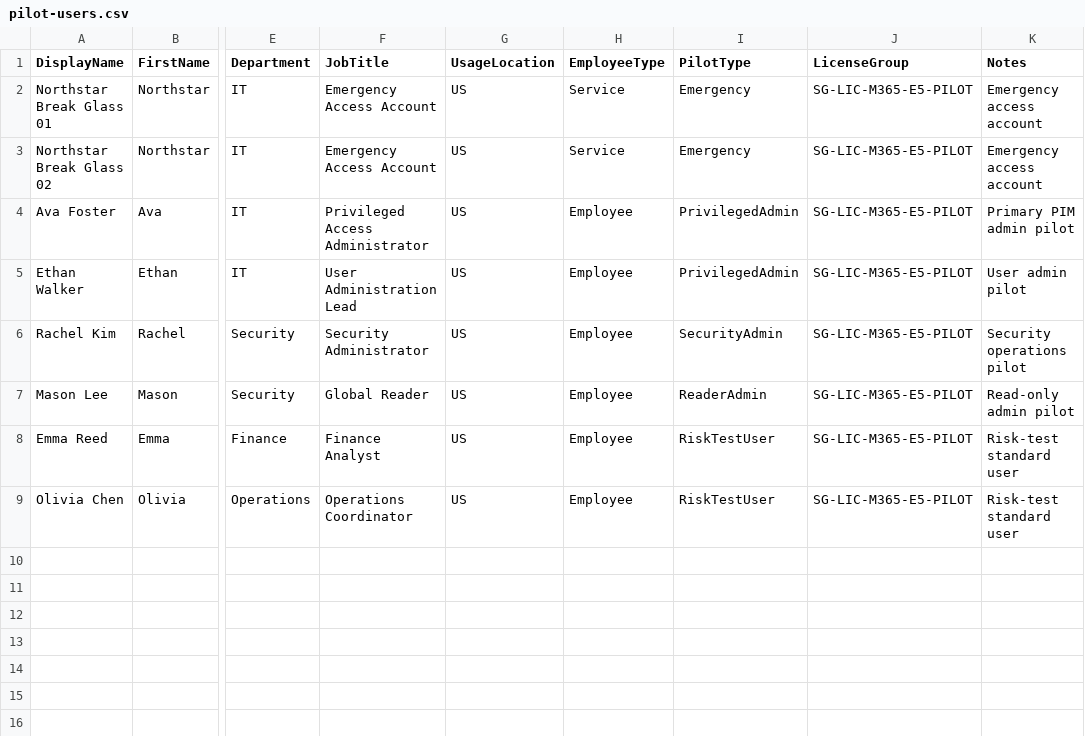
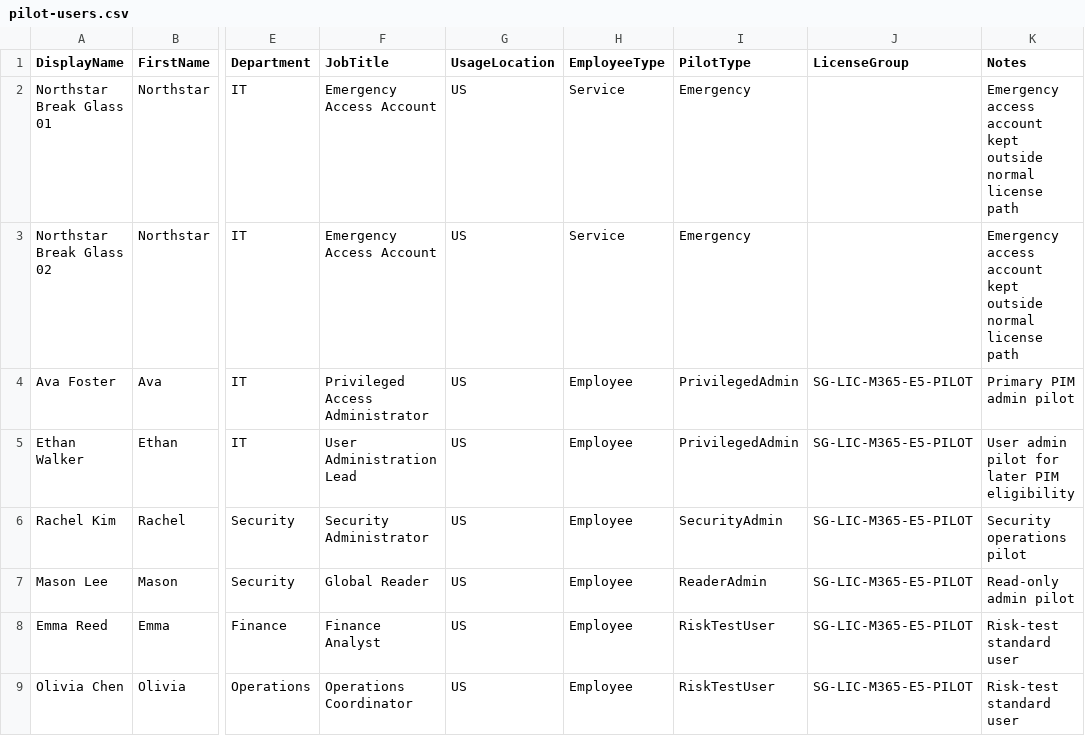
Before and after one commit to SHJeong97/Azure, a CSV file: Project/sc300-ms102-privileged-access-governance-identity-protection/data/users/pilot-users.csv, drawn as a sheet; only a part is shown, gaps mark what is left out; the diff names each change by its address in the sheet, - before the commit and + after, or states it on an @@ line.

Commit message:
Update pilot-users.csv

```diff
--- a/Project/sc300-ms102-privileged-access-governance-identity-protection/data/users/pilot-users.csv
+++ b/Project/sc300-ms102-privileged-access-governance-identity-protection/data/users/pilot-users.csv
-J2:J3 (LicenseGroup): SG-LIC-M365-E5-PILOT
+J2:J3 (LicenseGroup): (empty)
-K2:K3 (Notes): Emergency access account
+K2:K3 (Notes): Emergency access account kept outside normal license path
-K5 (Notes): User admin pilot
+K5 (Notes): User admin pilot for later PIM eligibility
```
